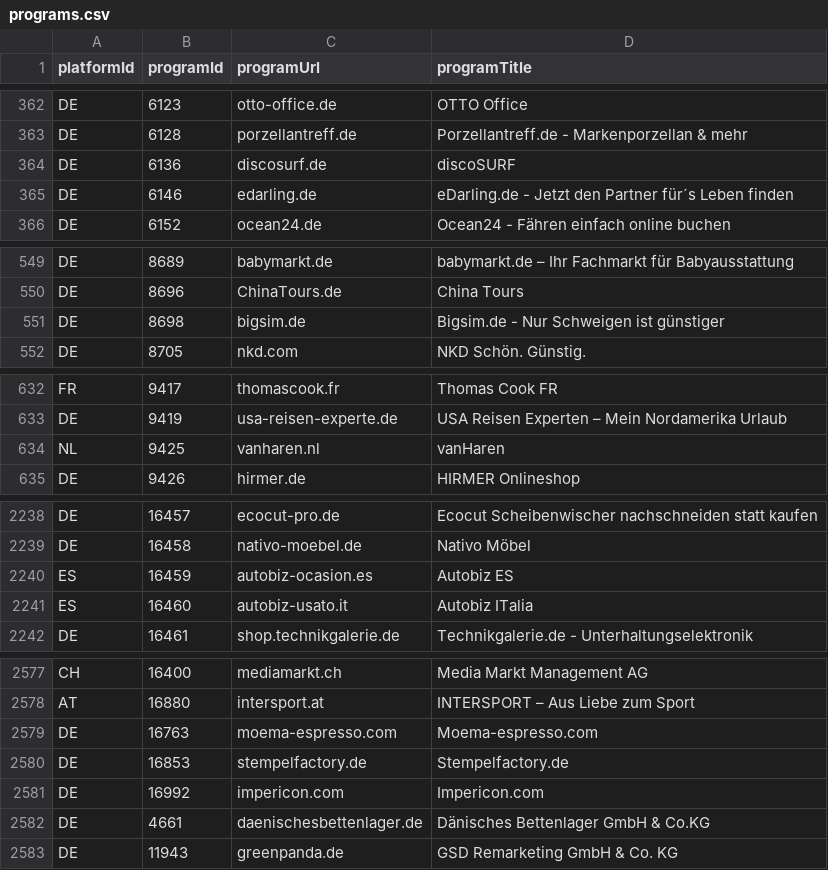
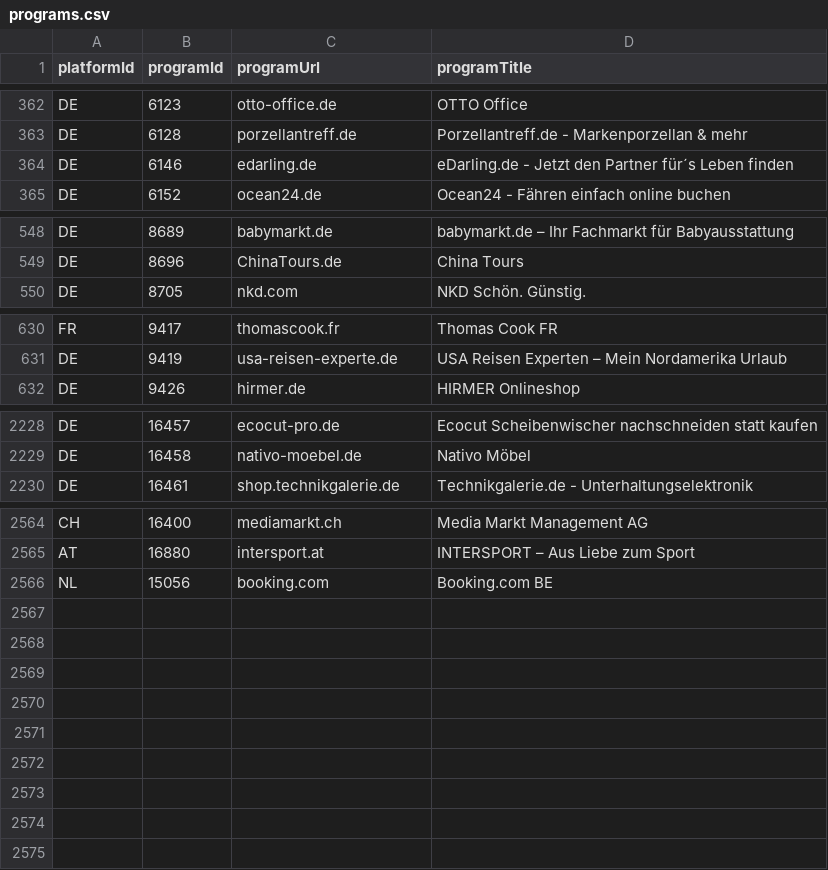
Before and after one commit to affilinet/browser-webextension-publisher, a CSV file: resources/programs.csv, drawn as a sheet; only a part is shown, gaps mark what is left out; the diff covers the shown part only.

Commit message:
update programs csv
weekly update 30.07.2018

```diff
--- a/resources/programs.csv
+++ b/resources/programs.csv
@@ -363,3 +363,2 @@ DE;6123;otto-office.de;OTTO Office
 DE;6128;porzellantreff.de;Porzellantreff.de - Markenporzellan & mehr
-DE;6136;discosurf.de;discoSURF
 DE;6146;edarling.de;eDarling.de - Jetzt den Partner für´s Leben finden
@@ -550,3 +549,2 @@ DE;8689;babymarkt.de;babymarkt.de – Ihr Fachmarkt für Babyausstattung
 DE;8696;ChinaTours.de;China Tours
-DE;8698;bigsim.de;Bigsim.de - Nur Schweigen ist günstiger
 DE;8705;nkd.com;NKD Schön. Günstig.
@@ -633,3 +631,2 @@ FR;9417;thomascook.fr;Thomas Cook FR
 DE;9419;usa-reisen-experte.de;USA Reisen Experten – Mein Nordamerika Urlaub
-NL;9425;vanharen.nl;vanHaren
 DE;9426;hirmer.de;HIRMER Onlineshop
@@ -2239,4 +2229,2 @@ DE;16457;ecocut-pro.de;Ecocut Scheibenwischer nachschneiden statt kaufen
 DE;16458;nativo-moebel.de;Nativo Möbel
-ES;16459;autobiz-ocasion.es;Autobiz ES
-ES;16460;autobiz-usato.it;Autobiz ITalia
 DE;16461;shop.technikgalerie.de;Technikgalerie.de - Unterhaltungselektronik
@@ -2578,6 +2565,2 @@ CH;16400;mediamarkt.ch;Media Markt Management AG
 AT;16880;intersport.at;INTERSPORT – Aus Liebe zum Sport
-DE;16763;moema-espresso.com;Moema-espresso.com
-DE;16853;stempelfactory.de;Stempelfactory.de
-DE;16992;impericon.com;Impericon.com
-DE;4661;daenischesbettenlager.de;Dänisches Bettenlager GmbH & Co.KG
-DE;11943;greenpanda.de;GSD Remarketing GmbH & Co. KG
+NL;15056;booking.com;Booking.com BE
```
Also changed, not shown: 8 removed rows elsewhere in this file.
